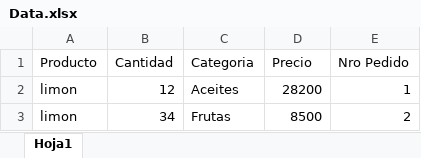
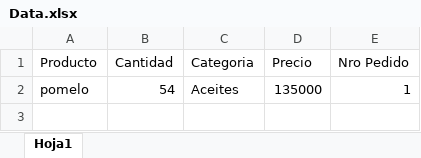
Before and after one commit to NicoMedula/Interfaz-Cooperativa-San-Francisco, an Excel workbook: Data.xlsx, sheet Hoja1, drawn as a sheet; values as stored, in another font and other column widths than the file's, no borders; removed rows and columns are numbered as before the commit, all else as after; the diff names each change by its address in the sheet, - before the commit and + after, or states it on an @@ line.

```diff
--- a/Data.xlsx (sheet Hoja1)
+++ b/Data.xlsx (sheet Hoja1)
-row 2: limon | 12 | Aceites | 28200 | 1
-row 3: limon | 34 | Frutas | 8500 | 2
+row 2: pomelo | 54 | Aceites | 135000 | 1
```
Also changed, not shown: 1 other file.
